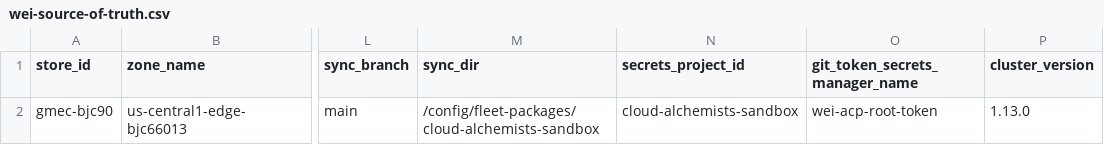
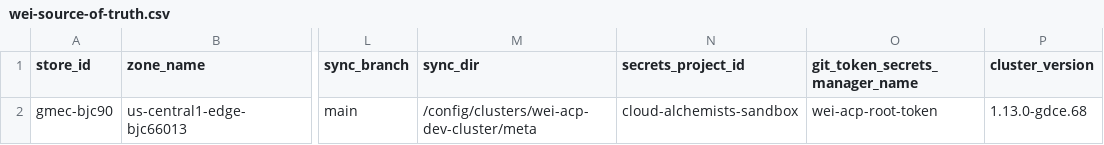
Before and after one commit to weiwang118/automated-cluster-provisioner, a CSV file: wei-source-of-truth.csv, drawn as a sheet; only a part is shown, gaps mark what is left out; the diff names each change by its address in the sheet, - before the commit and + after, or states it on an @@ line.

Commit message:
Update wei-source-of-truth.csv with new data

```diff
--- a/wei-source-of-truth.csv
+++ b/wei-source-of-truth.csv
-M2 (sync_dir): /config/fleet-packages/cloud-alchemists-sandbox
+M2 (sync_dir): /config/clusters/wei-acp-dev-cluster/meta
-P2 (cluster_version): 1.13.0
+P2 (cluster_version): 1.13.0-gdce.68
```
